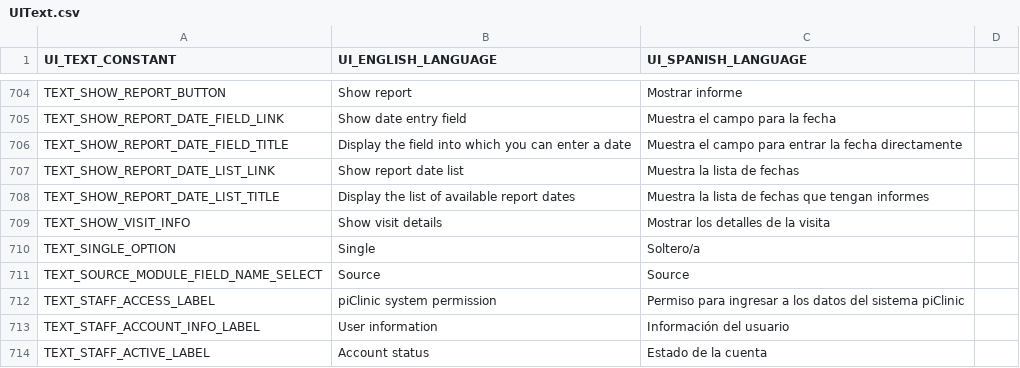
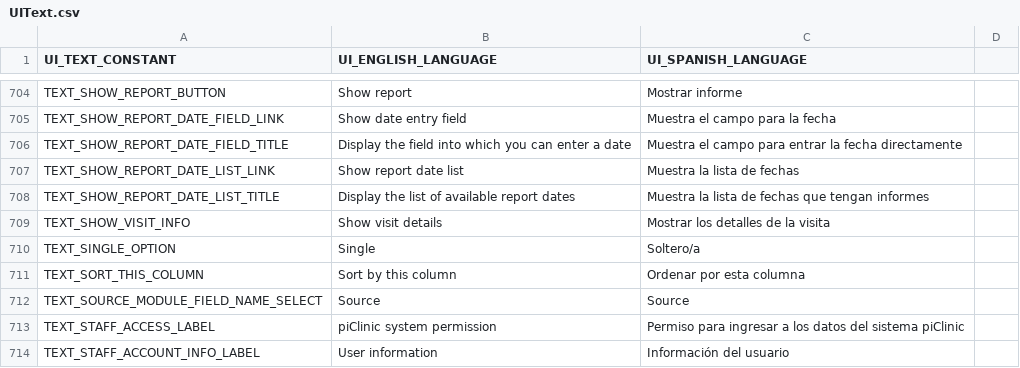
Before and after one commit to docsbydesign/piClinic, a CSV file: uitext/UIText.csv, drawn as a sheet; only a part is shown, gaps mark what is left out; the shorter side is filled out with more unchanged rows.

```diff
--- a/uitext/UIText.csv
+++ b/uitext/UIText.csv
@@ -710,2 +710,3 @@ TEXT_SHOW_VISIT_INFO,Show visit details,Mostrar los detalles de la visita
 TEXT_SINGLE_OPTION,Single,Soltero/a
+TEXT_SORT_THIS_COLUMN,Sort by this column,Ordenar por esta columna
 TEXT_SOURCE_MODULE_FIELD_NAME_SELECT,Source,Source
```
Also changed, not shown: 3 other files.
